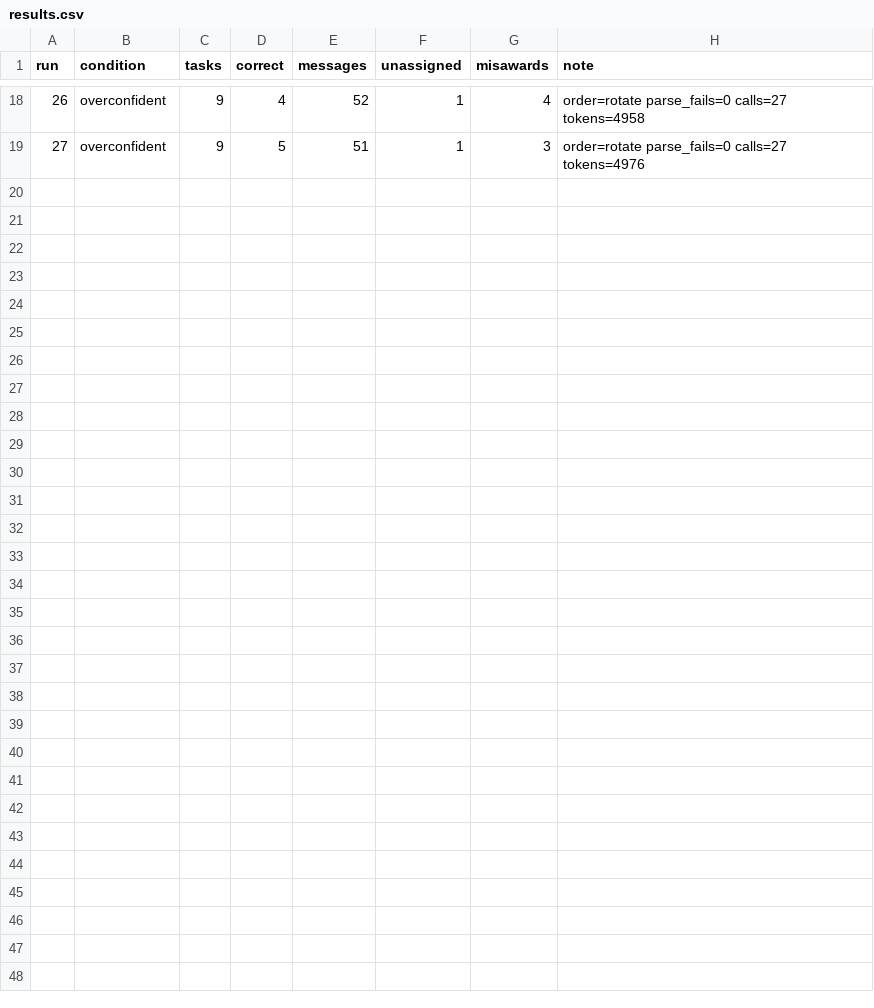
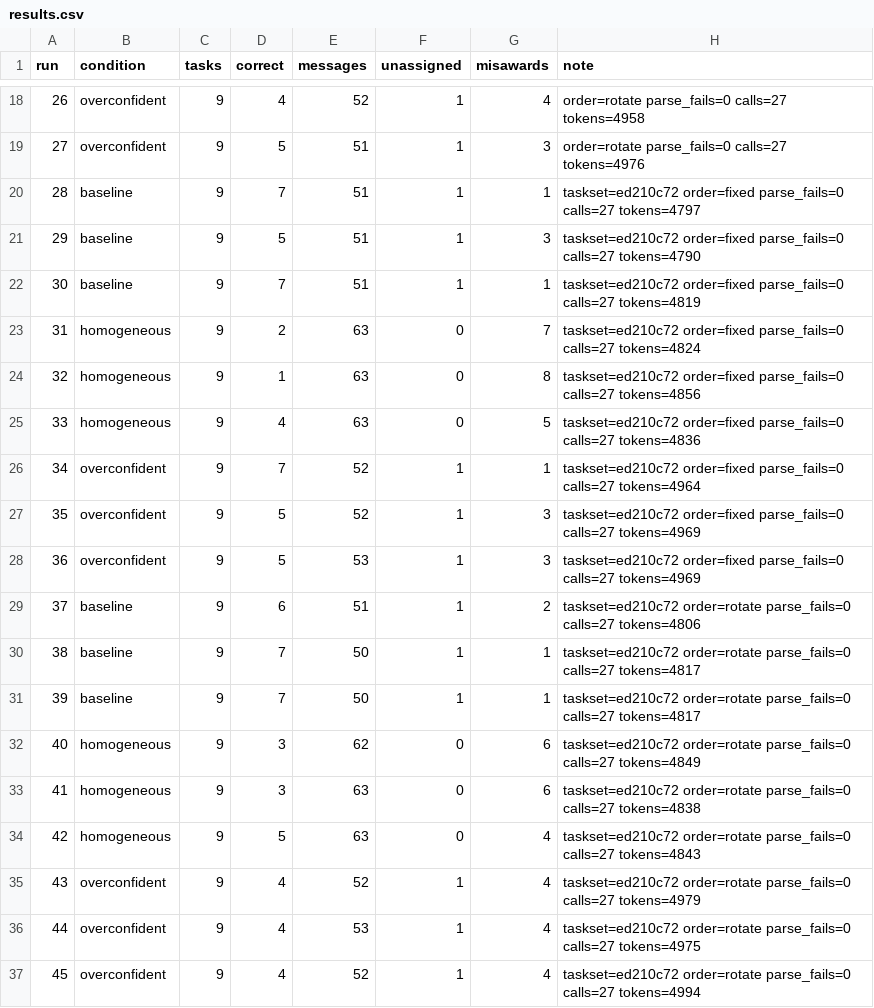
Before and after one commit to Q00/ai-agent-engineering-101, a CSV file: submissions/26510118/week-03/results.csv, drawn as a sheet; only a part is shown, gaps mark what is left out; the diff names each change by its address in the sheet, - before the commit and + after, or states it on an @@ line.

```diff
--- a/submissions/26510118/week-03/results.csv
+++ b/submissions/26510118/week-03/results.csv
+row 20: 28 | baseline | 9 | 7 | 51 | 1 | 1 | taskset=ed210c72 order=fixed parse_fails=0 calls=27 tokens=4797
+row 21: 29 | baseline | 9 | 5 | 51 | 1 | 3 | taskset=ed210c72 order=fixed parse_fails=0 calls=27 tokens=4790
+row 22: 30 | baseline | 9 | 7 | 51 | 1 | 1 | taskset=ed210c72 order=fixed parse_fails=0 calls=27 tokens=4819
+row 23: 31 | homogeneous | 9 | 2 | 63 | 0 | 7 | taskset=ed210c72 order=fixed parse_fails=0 calls=27 tokens=4824
+row 24: 32 | homogeneous | 9 | 1 | 63 | 0 | 8 | taskset=ed210c72 order=fixed parse_fails=0 calls=27 tokens=4856
+row 25: 33 | homogeneous | 9 | 4 | 63 | 0 | 5 | taskset=ed210c72 order=fixed parse_fails=0 calls=27 tokens=4836
+row 26: 34 | overconfident | 9 | 7 | 52 | 1 | 1 | taskset=ed210c72 order=fixed parse_fails=0 calls=27 tokens=4964
+row 27: 35 | overconfident | 9 | 5 | 52 | 1 | 3 | taskset=ed210c72 order=fixed parse_fails=0 calls=27 tokens=4969
+row 28: 36 | overconfident | 9 | 5 | 53 | 1 | 3 | taskset=ed210c72 order=fixed parse_fails=0 calls=27 tokens=4969
+row 29: 37 | baseline | 9 | 6 | 51 | 1 | 2 | taskset=ed210c72 order=rotate parse_fails=0 calls=27 tokens=4806
+row 30: 38 | baseline | 9 | 7 | 50 | 1 | 1 | taskset=ed210c72 order=rotate parse_fails=0 calls=27 tokens=4817
+row 31: 39 | baseline | 9 | 7 | 50 | 1 | 1 | taskset=ed210c72 order=rotate parse_fails=0 calls=27 tokens=4817
+row 32: 40 | homogeneous | 9 | 3 | 62 | 0 | 6 | taskset=ed210c72 order=rotate parse_fails=0 calls=27 tokens=4849
+row 33: 41 | homogeneous | 9 | 3 | 63 | 0 | 6 | taskset=ed210c72 order=rotate parse_fails=0 calls=27 tokens=4838
+row 34: 42 | homogeneous | 9 | 5 | 63 | 0 | 4 | taskset=ed210c72 order=rotate parse_fails=0 calls=27 tokens=4843
+row 35: 43 | overconfident | 9 | 4 | 52 | 1 | 4 | taskset=ed210c72 order=rotate parse_fails=0 calls=27 tokens=4979
+row 36: 44 | overconfident | 9 | 4 | 53 | 1 | 4 | taskset=ed210c72 order=rotate parse_fails=0 calls=27 tokens=4975
+row 37: 45 | overconfident | 9 | 4 | 52 | 1 | 4 | taskset=ed210c72 order=rotate parse_fails=0 calls=27 tokens=4994
```
Also changed, not shown: 18 other files.
